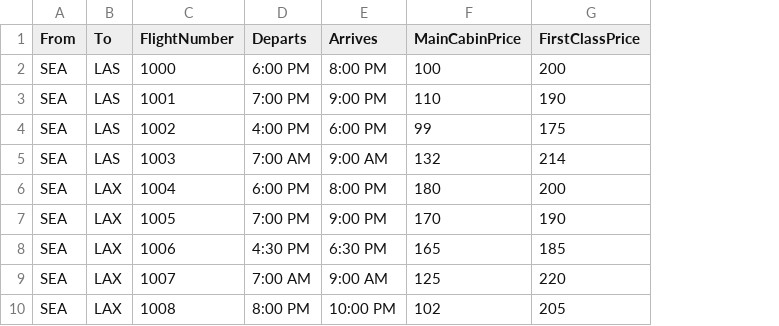
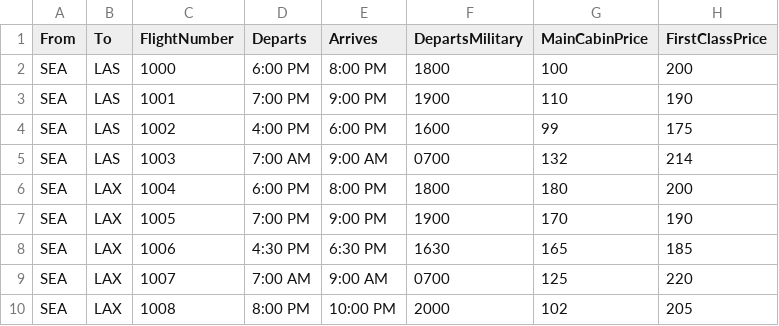
Before and after one commit to izzybaer/alaska-airlines-backend, a CSV file: src/lib/flights.csv, drawn as a sheet; only a part is shown; the diff names each change by its address in the sheet, - before the commit and + after, or states it on an @@ line.

```diff
--- a/src/lib/flights.csv
+++ b/src/lib/flights.csv
+column F (DepartsMilitary), rows 2-10: 1800 | 1900 | 1600 | 0700 | 1800 | 1900 | 1630 | 0700 | 2000
```
Also changed, not shown: 6 other files.
